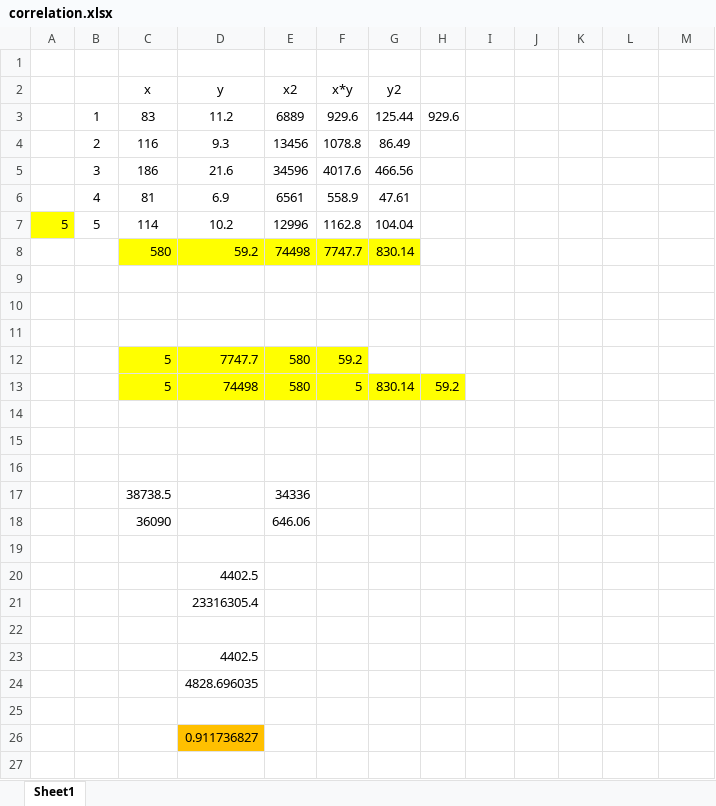
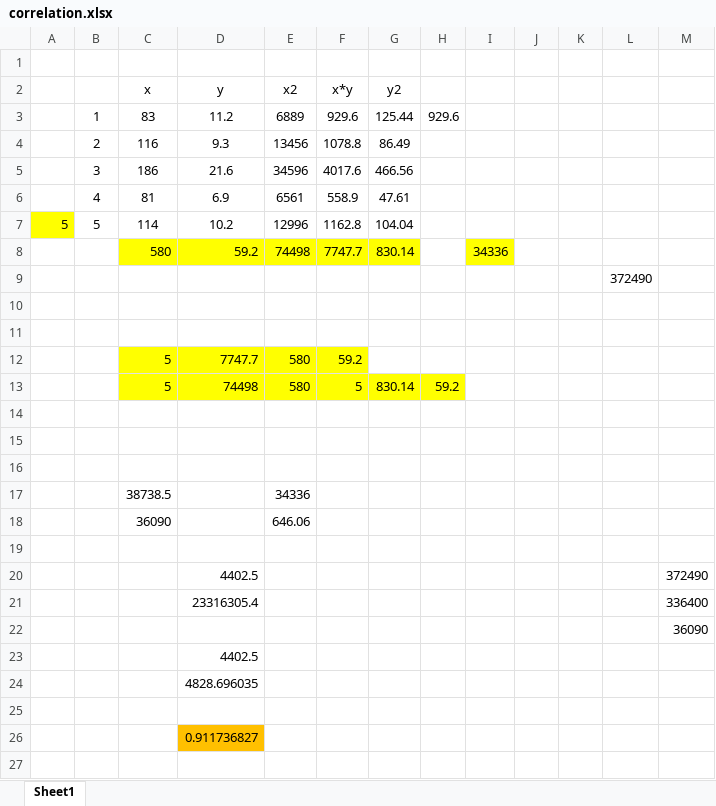
Before and after one commit to betheackers/PR280Ass-2, an Excel workbook: correlation.xlsx, sheet Sheet1, drawn as a sheet; only a part is shown; values as stored, in another font and other column widths than the file's, no borders; charts and pictures not drawn; the diff names each change by its address in the sheet, - before the commit and + after, or states it on an @@ line.

Commit message:
Finished the Correlation of Determination equation in spike solution!! Very rough but a good guide.

```diff
--- a/correlation.xlsx (sheet Sheet1)
+++ b/correlation.xlsx (sheet Sheet1)
-I8: (empty)
+I8: 34336
-I8 fill: none
+I8 fill: #FFFF00
-L9: (empty)
+L9: 372490
-M20: (empty)
+M20: 372490
-M21: (empty)
+M21: 336400
-M22: (empty)
+M22: 36090
```
Also changed, not shown: charts or pictures, 1 other file.
